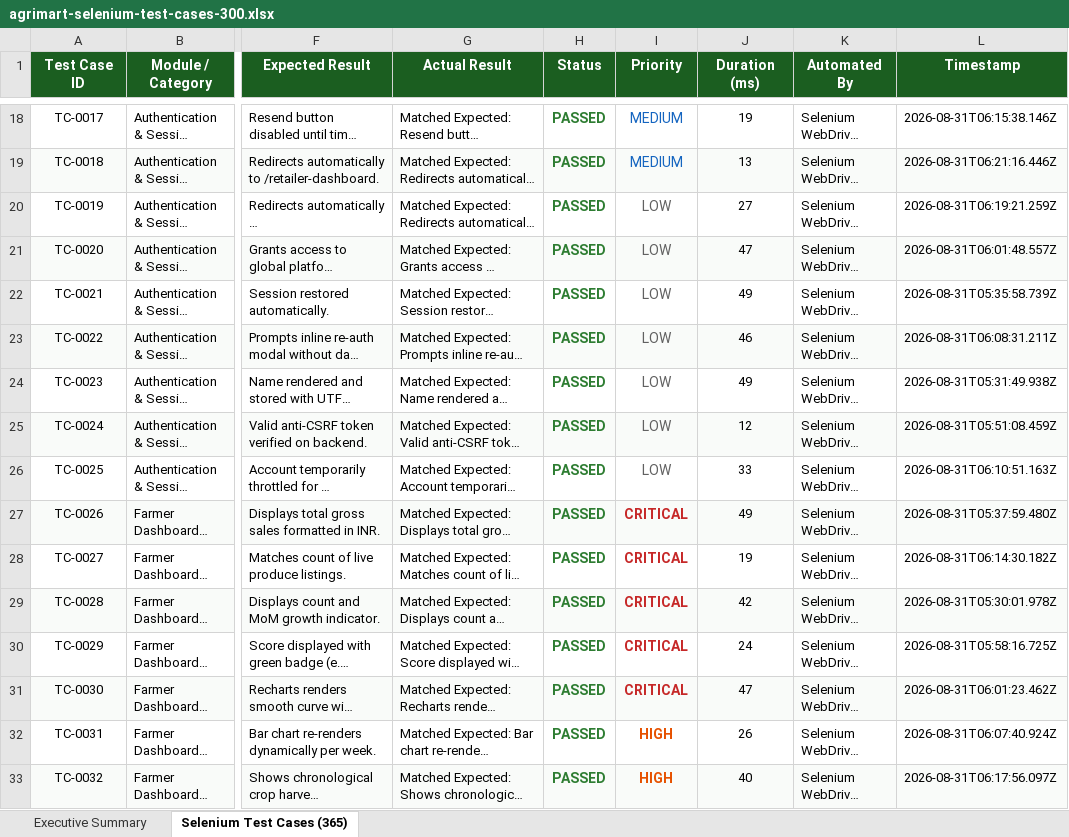
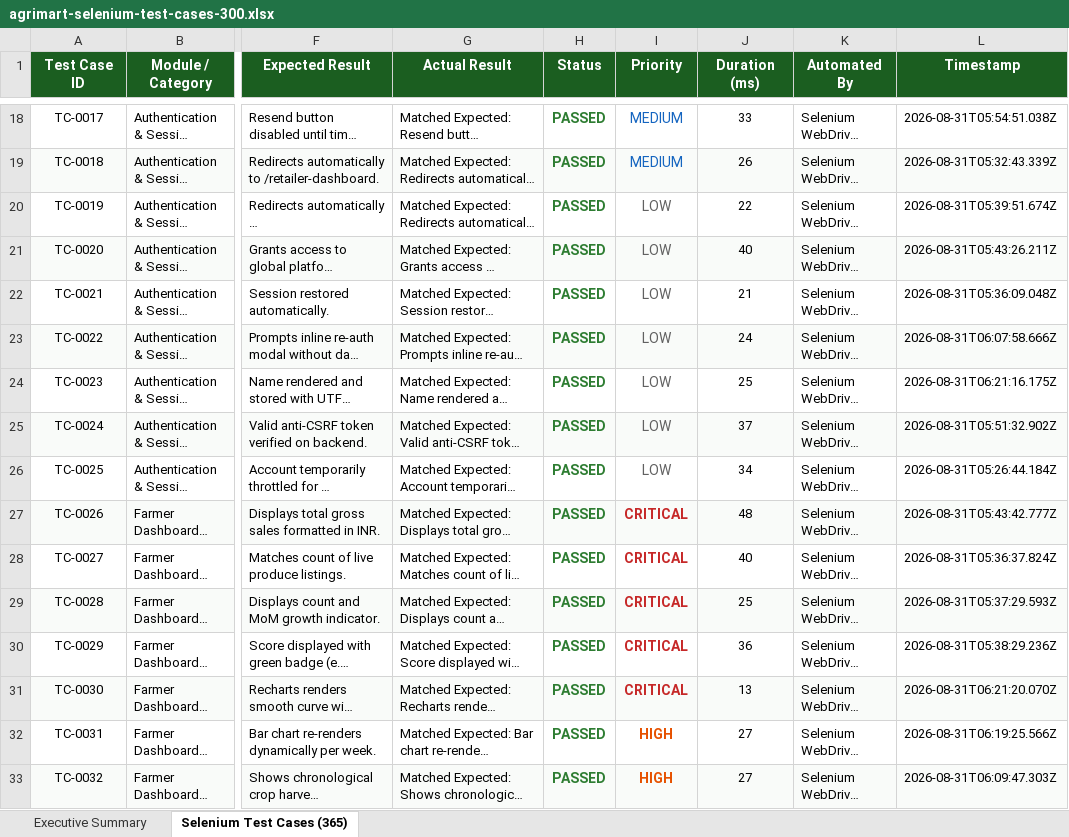
Before and after one commit to murukutipolireddy/farmers-connect-, an Excel workbook: agrimart-selenium-test-cases-300.xlsx, sheet Selenium Test Cases (365), drawn as a sheet; only a part is shown, gaps mark what is left out; long unchanged cells end in …; values as stored, in another font and other column widths than the file's, no borders; the diff covers the shown part only; the diff names each change by its address in the sheet, - before the commit and + after, or states it on an @@ line.

```diff
--- a/agrimart-selenium-test-cases-300.xlsx (sheet Selenium Test Cases (365))
+++ b/agrimart-selenium-test-cases-300.xlsx (sheet Selenium Test Cases (365))
-J18 (Duration (ms)): 19
+J18 (Duration (ms)): 33
-L18 (Timestamp): 2026-08-31T06:15:38.146Z
+L18 (Timestamp): 2026-08-31T05:54:51.038Z
-J19 (Duration (ms)): 13
+J19 (Duration (ms)): 26
-L19 (Timestamp): 2026-08-31T06:21:16.446Z
+L19 (Timestamp): 2026-08-31T05:32:43.339Z
-J20 (Duration (ms)): 27
+J20 (Duration (ms)): 22
-L20 (Timestamp): 2026-08-31T06:19:21.259Z
+L20 (Timestamp): 2026-08-31T05:39:51.674Z
-J21 (Duration (ms)): 47
+J21 (Duration (ms)): 40
-L21 (Timestamp): 2026-08-31T06:01:48.557Z
+L21 (Timestamp): 2026-08-31T05:43:26.211Z
-J22 (Duration (ms)): 49
+J22 (Duration (ms)): 21
-L22 (Timestamp): 2026-08-31T05:35:58.739Z
+L22 (Timestamp): 2026-08-31T05:36:09.048Z
-J23 (Duration (ms)): 46
+J23 (Duration (ms)): 24
-L23 (Timestamp): 2026-08-31T06:08:31.211Z
+L23 (Timestamp): 2026-08-31T06:07:58.666Z
-J24 (Duration (ms)): 49
+J24 (Duration (ms)): 25
-L24 (Timestamp): 2026-08-31T05:31:49.938Z
+L24 (Timestamp): 2026-08-31T06:21:16.175Z
-J25 (Duration (ms)): 12
+J25 (Duration (ms)): 37
-L25 (Timestamp): 2026-08-31T05:51:08.459Z
+L25 (Timestamp): 2026-08-31T05:51:32.902Z
-J26 (Duration (ms)): 33
+J26 (Duration (ms)): 34
-L26 (Timestamp): 2026-08-31T06:10:51.163Z
+L26 (Timestamp): 2026-08-31T05:26:44.184Z
-J27 (Duration (ms)): 49
+J27 (Duration (ms)): 48
-L27 (Timestamp): 2026-08-31T05:37:59.480Z
+L27 (Timestamp): 2026-08-31T05:43:42.777Z
-J28 (Duration (ms)): 19
+J28 (Duration (ms)): 40
-L28 (Timestamp): 2026-08-31T06:14:30.182Z
+L28 (Timestamp): 2026-08-31T05:36:37.824Z
-J29 (Duration (ms)): 42
+J29 (Duration (ms)): 25
-L29 (Timestamp): 2026-08-31T05:30:01.978Z
+L29 (Timestamp): 2026-08-31T05:37:29.593Z
-J30 (Duration (ms)): 24
+J30 (Duration (ms)): 36
-L30 (Timestamp): 2026-08-31T05:58:16.725Z
+L30 (Timestamp): 2026-08-31T05:38:29.236Z
-J31 (Duration (ms)): 47
+J31 (Duration (ms)): 13
-L31 (Timestamp): 2026-08-31T06:01:23.462Z
+L31 (Timestamp): 2026-08-31T06:21:20.070Z
-J32 (Duration (ms)): 26
+J32 (Duration (ms)): 27
-L32 (Timestamp): 2026-08-31T06:07:40.924Z
+L32 (Timestamp): 2026-08-31T06:19:25.566Z
-J33 (Duration (ms)): 40
+J33 (Duration (ms)): 27
-L33 (Timestamp): 2026-08-31T06:17:56.097Z
+L33 (Timestamp): 2026-08-31T06:09:47.303Z
```
Also changed, not shown: 691 edited cells elsewhere in this sheet, sheet Executive Summary, agrimart-dast-security-report.xlsx, agrimart-web-selenium-analysis.xlsx, 5 other files.
